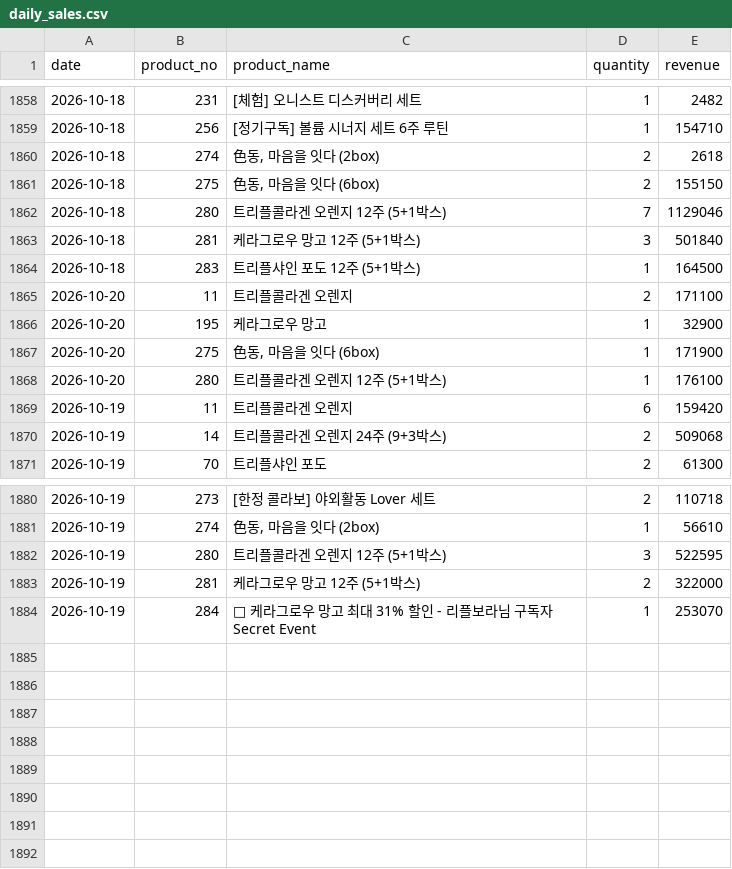
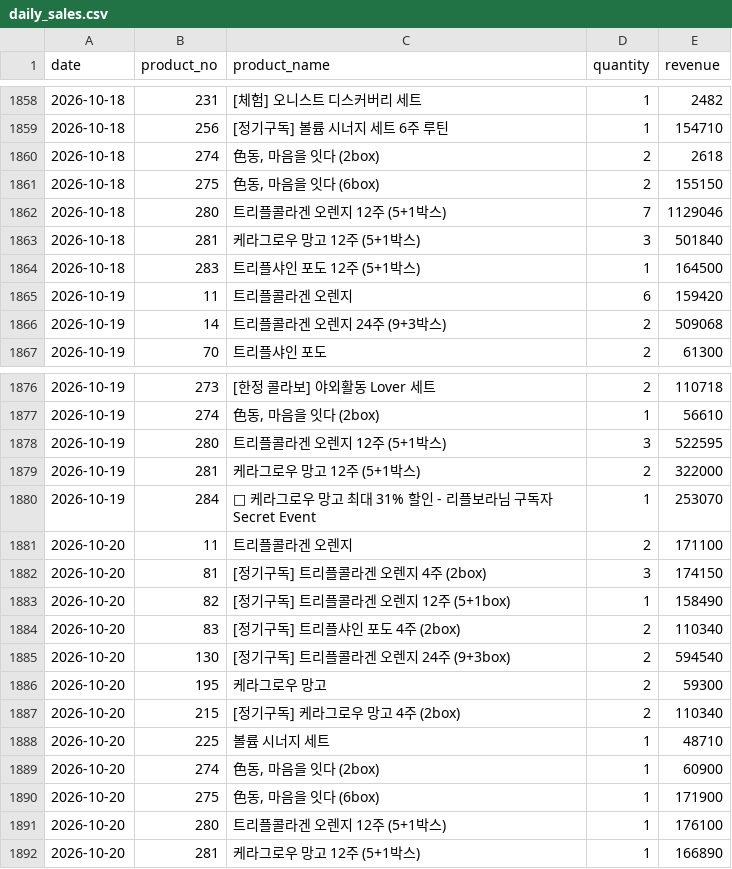
Before and after one commit to kaioh1010/cafe24-tracker, a CSV file: data/daily_sales.csv, drawn as a sheet; only a part is shown, gaps mark what is left out.

```diff
--- a/data/daily_sales.csv
+++ b/data/daily_sales.csv
@@ -1864,6 +1864,2 @@ date,product_no,product_name,quantity,revenue
 2026-10-18,283,트리플샤인 포도 12주 (5+1박스),1,164500
-2026-10-20,11,트리플콜라겐 오렌지,2,171100
-2026-10-20,195,케라그로우 망고,1,32900
-2026-10-20,275,"色동, 마음을 잇다 (6box)",1,171900
-2026-10-20,280,트리플콜라겐 오렌지 12주 (5+1박스),1,176100
 2026-10-19,11,트리플콜라겐 오렌지,6,159420
@@ -1884 +1880,13 @@ date,product_no,product_name,quantity,revenue
 2026-10-19,284,🥭 케라그로우 망고 최대 31% 할인 - 리플보라님 구독자 Secret Event,1,253070
+2026-10-20,11,트리플콜라겐 오렌지,2,171100
+2026-10-20,81,[정기구독] 트리플콜라겐 오렌지 4주 (2box),3,174150
+2026-10-20,82,[정기구독] 트리플콜라겐 오렌지 12주 (5+1box),1,158490
+2026-10-20,83,[정기구독] 트리플샤인 포도 4주 (2box),2,110340
+2026-10-20,130,[정기구독] 트리플콜라겐 오렌지 24주 (9+3box),2,594540
+2026-10-20,195,케라그로우 망고,2,59300
+2026-10-20,215,[정기구독] 케라그로우 망고 4주 (2box),2,110340
+2026-10-20,225,볼륨 시너지 세트,1,48710
+2026-10-20,274,"色동, 마음을 잇다 (2box)",1,60900
+2026-10-20,275,"色동, 마음을 잇다 (6box)",1,171900
+2026-10-20,280,트리플콜라겐 오렌지 12주 (5+1박스),1,176100
+2026-10-20,281,케라그로우 망고 12주 (5+1박스),1,166890
```
Also changed, not shown: data/daily_first_products.csv, data/daily_summary.csv.
